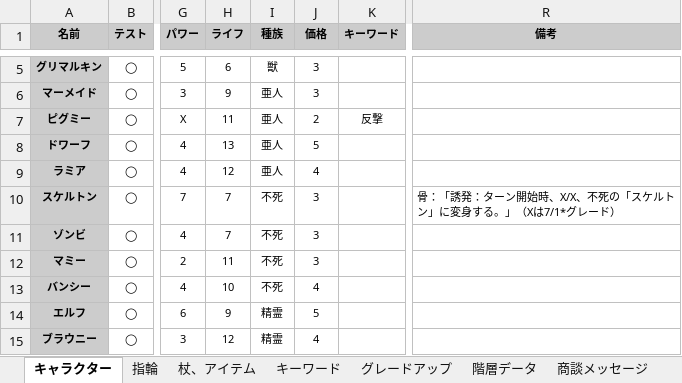
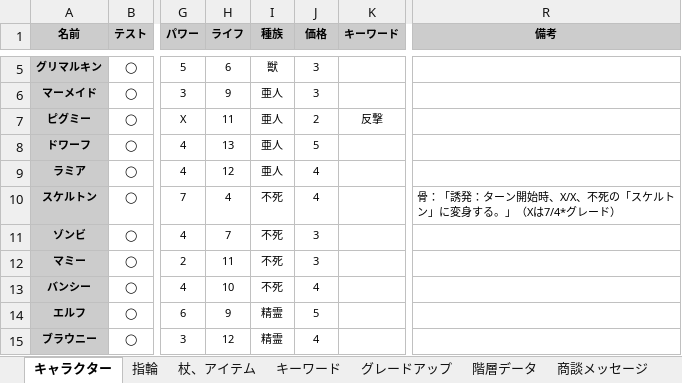
Before and after one commit to Yuki-fa/Vesselbound, an Excel workbook: js/Vesselbound_data.xlsx, sheet キャラクター, drawn as a sheet; only a part is shown, gaps mark what is left out; values as stored, in another font and other column widths than the file's, no borders; charts and pictures not drawn; the diff names each change by its address in the sheet, - before the commit and + after, or states it on an @@ line.

```diff
--- a/js/Vesselbound_data.xlsx (sheet キャラクター)
+++ b/js/Vesselbound_data.xlsx (sheet キャラクター)
-H10 (ライフ): 7
+H10 (ライフ): 4
-J10 (価格): 3
+J10 (価格): 4
-R10 (備考): …」（Xは7/1*グレード…
+R10 (備考): …」（Xは7/4*グレード…
```
Also changed, not shown: 3 other files.
